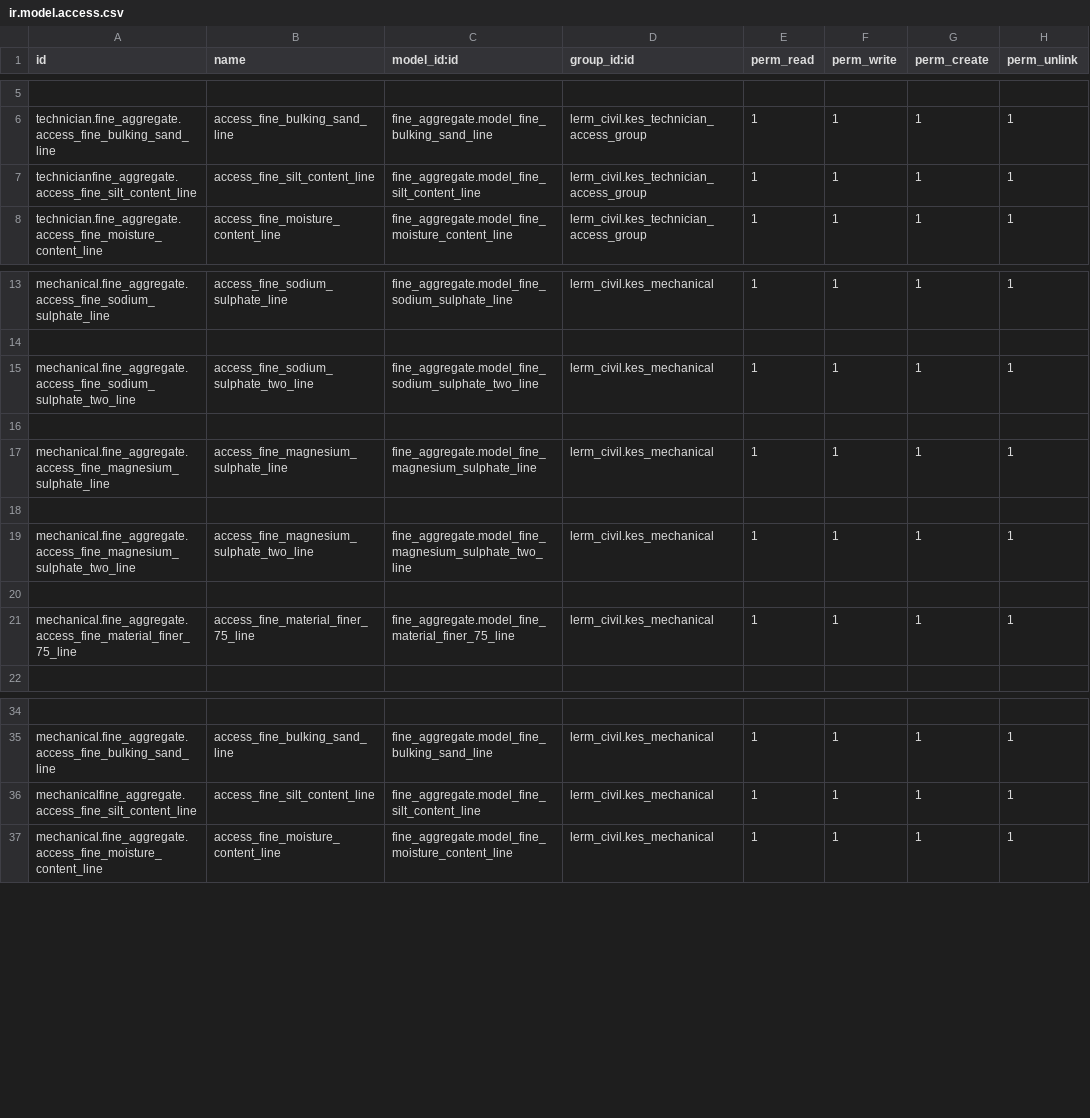
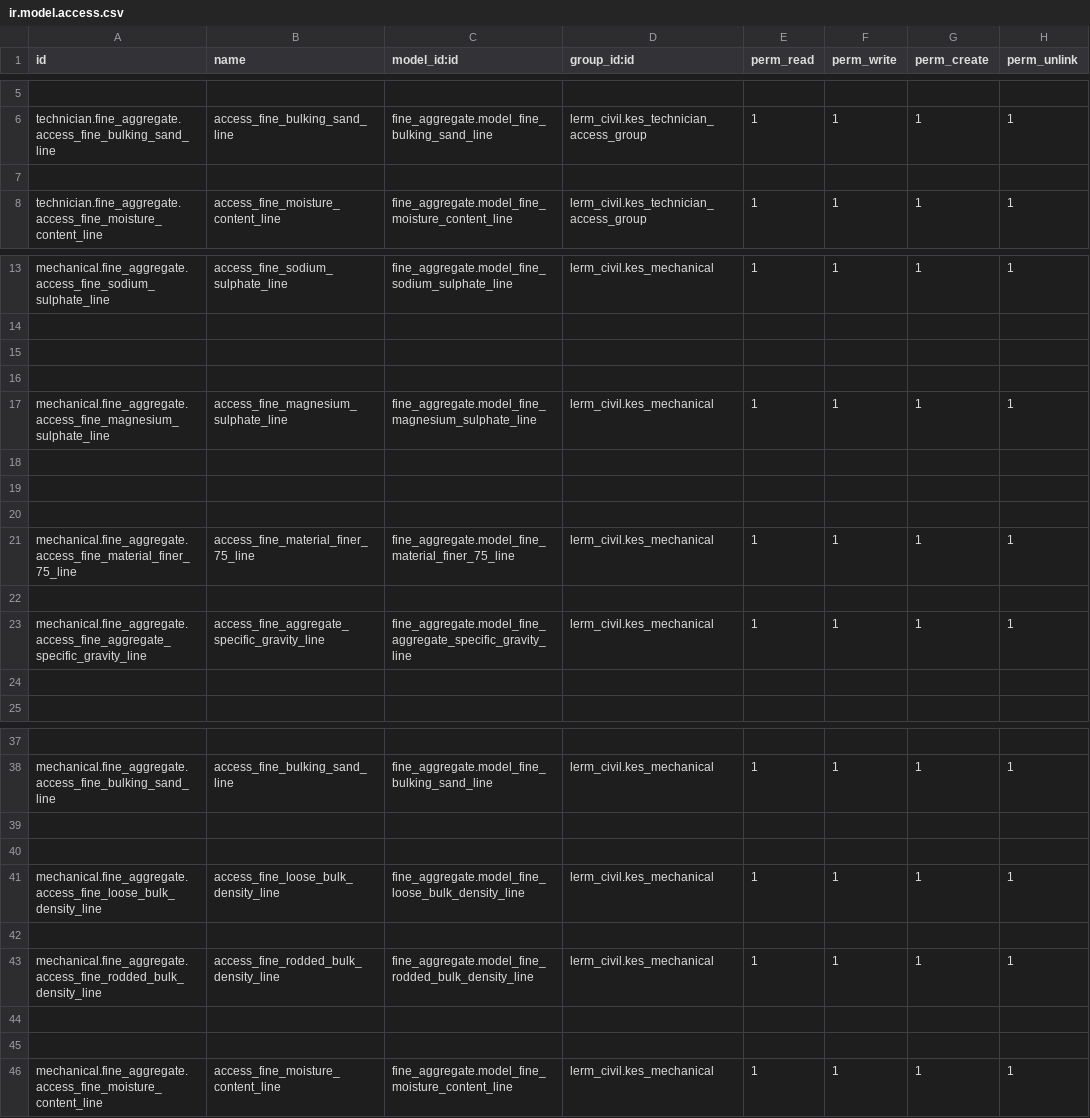
Before and after one commit to Usman-Shaikhnag/lerm_civil_products, a CSV file: fine_aggregate/security/ir.model.access.csv, drawn as a sheet; only a part is shown, gaps mark what is left out; addresses are those after the commit; the diff names each change by its address in the sheet, - before the commit and + after, or states it on an @@ line.

Commit message:
Coarse And Fine Aggregate

```diff
--- a/fine_aggregate/security/ir.model.access.csv
+++ b/fine_aggregate/security/ir.model.access.csv
-row 7: technicianfine_aggregate.access_fine_silt_content_line | access_fine_silt_content_line | fine_aggregate.model_fine_silt_content_line | lerm_civil.kes_technician_access_group | 1 | 1 | 1 | 1
+row 7: (empty)
-row 15: mechanical.fine_aggregate.access_fine_sodium_sulphate_two_line | access_fine_sodium_sulphate_two_line | fine_aggregate.model_fine_sodium_sulphate_two_line | lerm_civil.kes_mechanical | 1 | 1 | 1 | 1
+row 15: (empty)
-row 19: mechanical.fine_aggregate.access_fine_magnesium_sulphate_two_line | access_fine_magnesium_sulphate_two_line | fine_aggregate.model_fine_magnesium_sulphate_two_line | lerm_civil.kes_mechanical | 1 | 1 | 1 | 1
+row 19: (empty)
+row 22: (empty)
+row 23: mechanical.fine_aggregate.access_fine_aggregate_specific_gravity_line | access_fine_aggregate_specific_gravity_line | fine_aggregate.model_fine_aggregate_specific_gravity_line | lerm_civil.kes_mechanical | 1 | 1 | 1 | 1
+row 24: (empty)
+row 39: (empty)
+row 40: (empty)
-A41 (id): mechanicalfine_aggregate.access_fine_silt_content_line
+A41 (id): mechanical.fine_aggregate.access_fine_loose_bulk_density_line
-B41 (name): access_fine_silt_content_line
+B41 (name): access_fine_loose_bulk_density_line
-C41 (model_id:id): fine_aggregate.model_fine_silt_content_line
+C41 (model_id:id): fine_aggregate.model_fine_loose_bulk_density_line
+row 42: (empty)
+row 43: mechanical.fine_aggregate.access_fine_rodded_bulk_density_line | access_fine_rodded_bulk_density_line | fine_aggregate.model_fine_rodded_bulk_density_line | lerm_civil.kes_mechanical | 1 | 1 | 1 | 1
+row 44: (empty)
+row 45: (empty)
```
Also changed, not shown: 7 other files.
